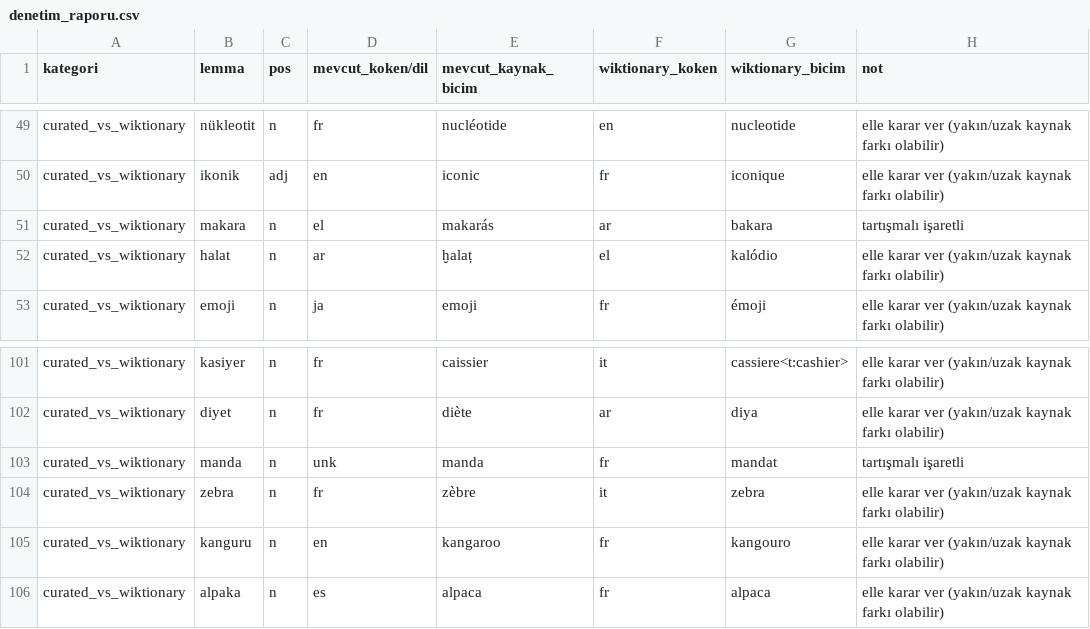
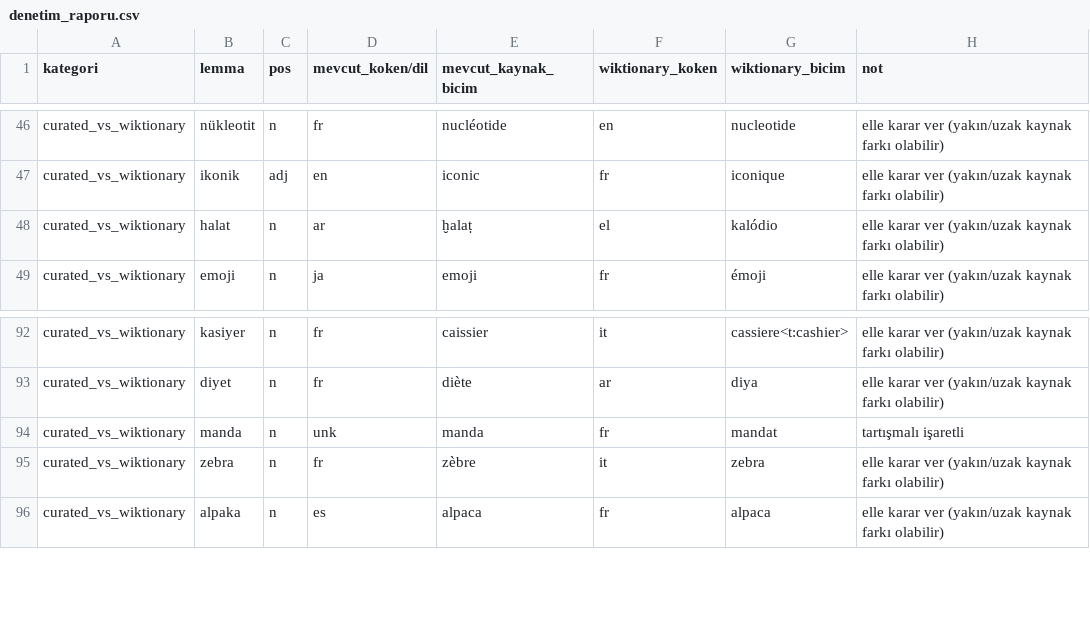
Before and after one commit to vmutluer/etimoturk-data, a CSV file: data/denetim_raporu.csv, drawn as a sheet; only a part is shown, gaps mark what is left out; the diff covers the shown part only; the diff names each change by its address in the sheet, - before the commit and + after, or states it on an @@ line.

Commit message:
Sözlük: 22 köken düzeltmesi (curated ↔ Wiktionary denetimi), kayısı tartışmalı
Elle yazılmış sözlük ile Wiktionary'nin (Türkçe ve Osmanlı Türkçesi maddeleri) çeliştiği 241 madde tek tek
incelendi; Türkçeye doğrudan veren dil ölçütüyle hatalı olan 22 madde düzeltildi (Volkan'ın onayıyla):

- Arapça: fare, küfe, makara, okyanus (Ar. ūqiyānūs < Yun.)
- Farsça: dere, patlıcan, nem (+ nemli), tiftik, cömertlik
- Yunanca: sınır, tuğla, fırça
- İtalyanca: orkestra, manevra, vanilya, dama, portakal
- Fransızca: mazot, valf, trombon, mandolin, kanguru
- kayısı: kaynaklar çelişiyor (Yunanca / Arapça / Türkçe) → köken "tartışmalı" işaretlendi.
- vapur: Fransızca olarak bırakıldı (kaynaklar ayrışıyor).

Aynı sözcüğün farklı korpus modüllerindeki yinelenen satırları da (dere, makara, tiftik, tuğla, orkestra,
cömertlik) tutarlı hâle getirildi. Denetim: 0 hata; curated ↔ Wiktionary uyumu %94,1 → %94,5.

```diff
--- a/data/denetim_raporu.csv
+++ b/data/denetim_raporu.csv
-row 51: curated_vs_wiktionary | makara | n | el | makarás | ar | bakara | tartışmalı işaretli
-row 105: curated_vs_wiktionary | kanguru | n | en | kangaroo | fr | kangouro | elle karar ver (yakın/uzak kaynak farkı olabilir)
```
Also changed, not shown: 8 removed rows elsewhere in this file, 18 other files.
